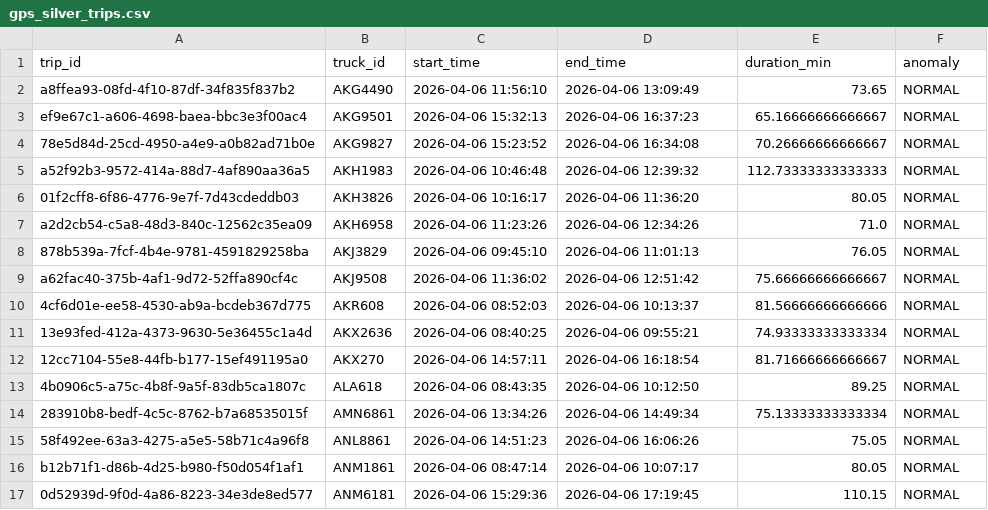
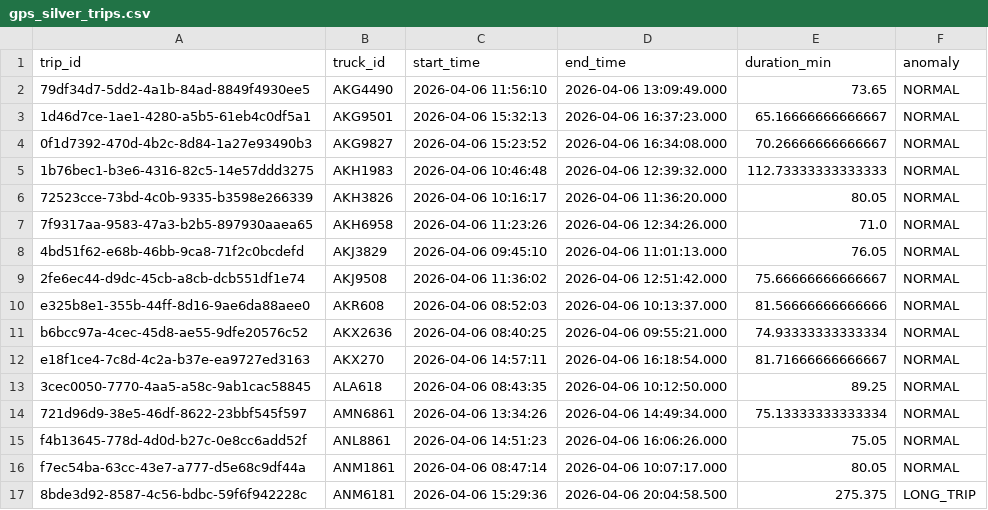
Before and after one commit to Maximusperfectus/omya-gps-monitoring, a CSV file: data/processed/gps_silver_trips.csv, drawn as a sheet; only a part is shown; the diff covers the shown part only.

Commit message:
Upgrade dashboard UI and anomaly investigation layer

```diff
--- a/data/processed/gps_silver_trips.csv
+++ b/data/processed/gps_silver_trips.csv
@@ -1,17 +1,17 @@
 trip_id,truck_id,start_time,end_time,duration_min,anomaly
-a8ffea93-08fd-4f10-87df-34f835f837b2,AKG4490,2026-04-06 11:56:10,2026-04-06 13:09:49,73.65,NORMAL
-ef9e67c1-a606-4698-baea-bbc3e3f00ac4,AKG9501,2026-04-06 15:32:13,2026-04-06 16:37:23,65.16666666666667,NORMAL
-78e5d84d-25cd-4950-a4e9-a0b82ad71b0e,AKG9827,2026-04-06 15:23:52,2026-04-06 16:34:08,70.26666666666667,NORMAL
-a52f92b3-9572-414a-88d7-4af890aa36a5,AKH1983,2026-04-06 10:46:48,2026-04-06 12:39:32,112.73333333333333,NORMAL
-01f2cff8-6f86-4776-9e7f-7d43cdeddb03,AKH3826,2026-04-06 10:16:17,2026-04-06 11:36:20,80.05,NORMAL
-a2d2cb54-c5a8-48d3-840c-12562c35ea09,AKH6958,2026-04-06 11:23:26,2026-04-06 12:34:26,71.0,NORMAL
-878b539a-7fcf-4b4e-9781-4591829258ba,AKJ3829,2026-04-06 09:45:10,2026-04-06 11:01:13,76.05,NORMAL
-a62fac40-375b-4af1-9d72-52ffa890cf4c,AKJ9508,2026-04-06 11:36:02,2026-04-06 12:51:42,75.66666666666667,NORMAL
-4cf6d01e-ee58-4530-ab9a-bcdeb367d775,AKR608,2026-04-06 08:52:03,2026-04-06 10:13:37,81.56666666666666,NORMAL
-13e93fed-412a-4373-9630-5e36455c1a4d,AKX2636,2026-04-06 08:40:25,2026-04-06 09:55:21,74.93333333333334,NORMAL
-12cc7104-55e8-44fb-b177-15ef491195a0,AKX270,2026-04-06 14:57:11,2026-04-06 16:18:54,81.71666666666667,NORMAL
-4b0906c5-a75c-4b8f-9a5f-83db5ca1807c,ALA618,2026-04-06 08:43:35,2026-04-06 10:12:50,89.25,NORMAL
-283910b8-bedf-4c5c-8762-b7a68535015f,AMN6861,2026-04-06 13:34:26,2026-04-06 14:49:34,75.13333333333334,NORMAL
-58f492ee-63a3-4275-a5e5-58b71c4a96f8,ANL8861,2026-04-06 14:51:23,2026-04-06 16:06:26,75.05,NORMAL
-b12b71f1-d86b-4d25-b980-f50d054f1af1,ANM1861,2026-04-06 08:47:14,2026-04-06 10:07:17,80.05,NORMAL
-0d52939d-9f0d-4a86-8223-34e3de8ed577,ANM6181,2026-04-06 15:29:36,2026-04-06 17:19:45,110.15,NORMAL
+79df34d7-5dd2-4a1b-84ad-8849f4930ee5,AKG4490,2026-04-06 11:56:10,2026-04-06 13:09:49.000,73.65,NORMAL
+1d46d7ce-1ae1-4280-a5b5-61eb4c0df5a1,AKG9501,2026-04-06 15:32:13,2026-04-06 16:37:23.000,65.16666666666667,NORMAL
+0f1d7392-470d-4b2c-8d84-1a27e93490b3,AKG9827,2026-04-06 15:23:52,2026-04-06 16:34:08.000,70.26666666666667,NORMAL
+1b76bec1-b3e6-4316-82c5-14e57ddd3275,AKH1983,2026-04-06 10:46:48,2026-04-06 12:39:32.000,112.73333333333333,NORMAL
+72523cce-73bd-4c0b-9335-b3598e266339,AKH3826,2026-04-06 10:16:17,2026-04-06 11:36:20.000,80.05,NORMAL
+7f9317aa-9583-47a3-b2b5-897930aaea65,AKH6958,2026-04-06 11:23:26,2026-04-06 12:34:26.000,71.0,NORMAL
+4bd51f62-e68b-46bb-9ca8-71f2c0bcdefd,AKJ3829,2026-04-06 09:45:10,2026-04-06 11:01:13.000,76.05,NORMAL
+2fe6ec44-d9dc-45cb-a8cb-dcb551df1e74,AKJ9508,2026-04-06 11:36:02,2026-04-06 12:51:42.000,75.66666666666667,NORMAL
+e325b8e1-355b-44ff-8d16-9ae6da88aee0,AKR608,2026-04-06 08:52:03,2026-04-06 10:13:37.000,81.56666666666666,NORMAL
+b6bcc97a-4cec-45d8-ae55-9dfe20576c52,AKX2636,2026-04-06 08:40:25,2026-04-06 09:55:21.000,74.93333333333334,NORMAL
+e18f1ce4-7c8d-4c2a-b37e-ea9727ed3163,AKX270,2026-04-06 14:57:11,2026-04-06 16:18:54.000,81.71666666666667,NORMAL
+3cec0050-7770-4aa5-a58c-9ab1cac58845,ALA618,2026-04-06 08:43:35,2026-04-06 10:12:50.000,89.25,NORMAL
+721d96d9-38e5-46df-8622-23bbf545f597,AMN6861,2026-04-06 13:34:26,2026-04-06 14:49:34.000,75.13333333333334,NORMAL
+f4b13645-778d-4d0d-b27c-0e8cc6add52f,ANL8861,2026-04-06 14:51:23,2026-04-06 16:06:26.000,75.05,NORMAL
+f7ec54ba-63cc-43e7-a777-d5e68c9df44a,ANM1861,2026-04-06 08:47:14,2026-04-06 10:07:17.000,80.05,NORMAL
+8bde3d92-8587-4c56-bdbc-59f6f942228c,ANM6181,2026-04-06 15:29:36,2026-04-06 20:04:58.500,275.375,LONG_TRIP
```
Also changed, not shown: 3 added rows, 3 removed rows and 30 edited cells elsewhere in this file, 2 other files.
